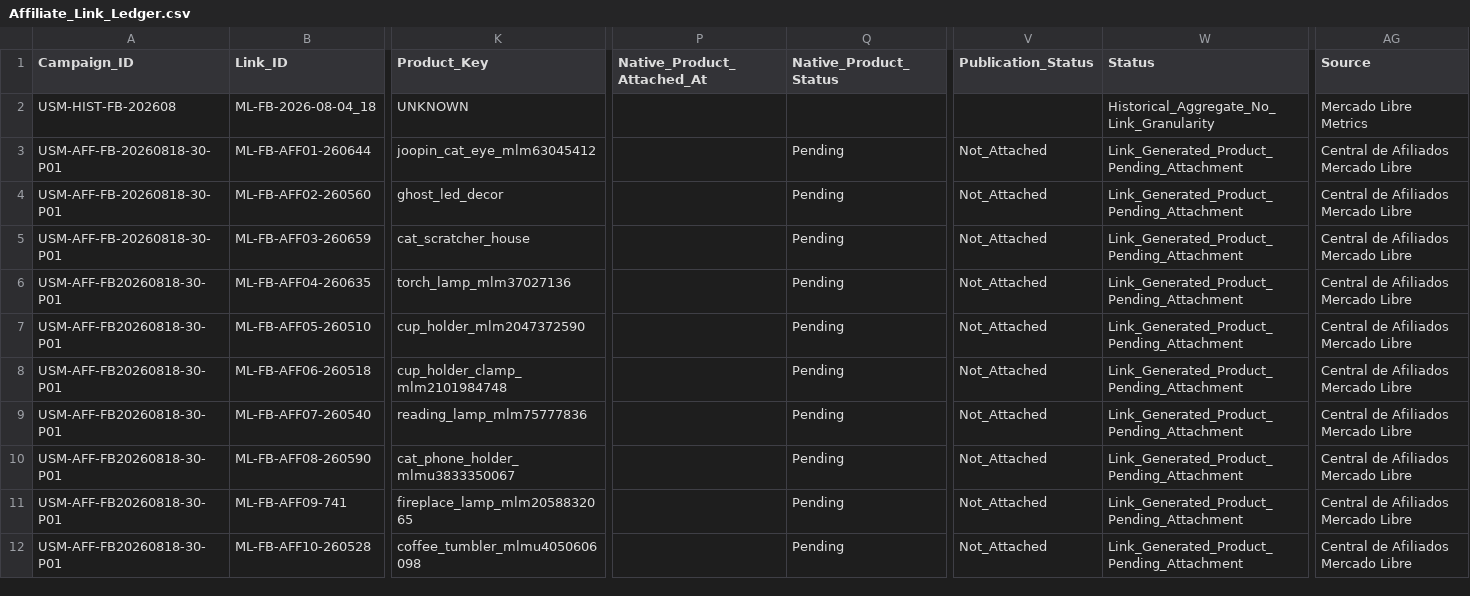
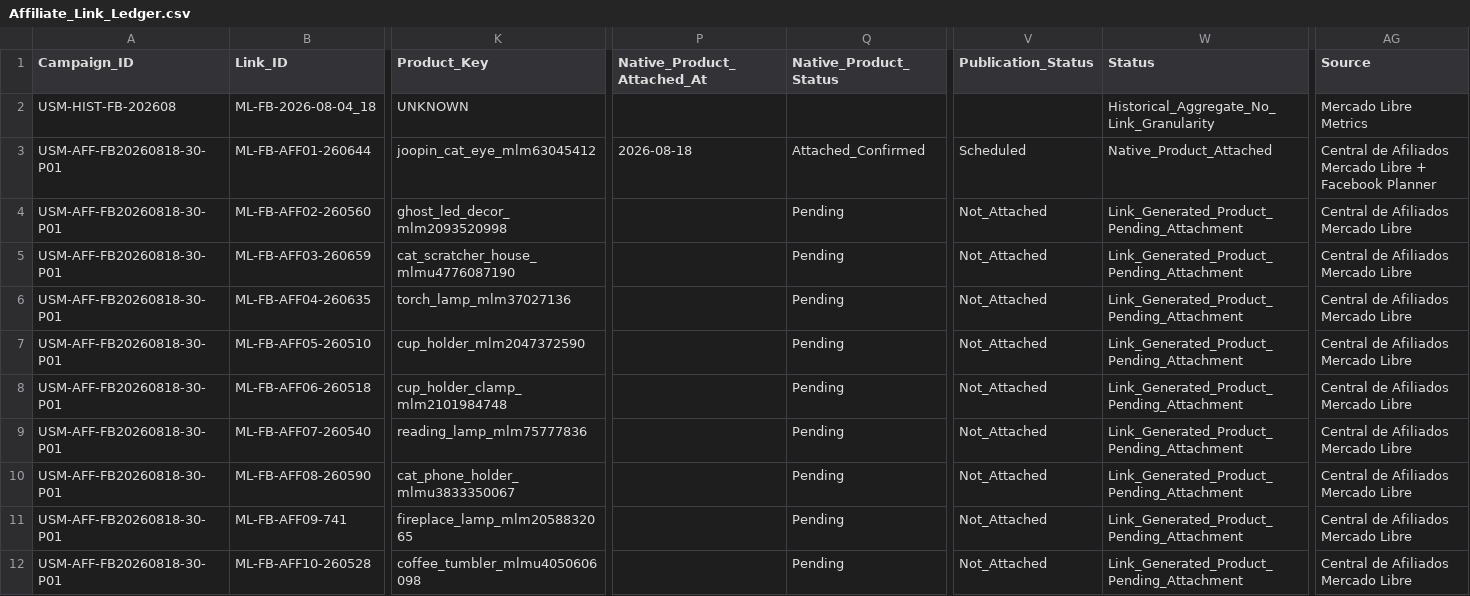
Before and after one commit to iomarketing09-sys/universe-sent-me-growth-os, a CSV file: Operations/Research/Affiliate_Link_Ledger.csv, drawn as a sheet; only a part is shown, gaps mark what is left out; the diff covers the shown part only; the diff names each change by its address in the sheet, - before the commit and + after, or states it on an @@ line.

Commit message:
Confirm native attachment for AFF-01

```diff
--- a/Operations/Research/Affiliate_Link_Ledger.csv
+++ b/Operations/Research/Affiliate_Link_Ledger.csv
-A3:A5 (Campaign_ID): USM-AFF-FB-20260818-30-P01
+A3:A5 (Campaign_ID): USM-AFF-FB20260818-30-P01
-P3 (Native_Product_Attached_At): (empty)
+P3 (Native_Product_Attached_At): 2026-08-18
-Q3 (Native_Product_Status): Pending
+Q3 (Native_Product_Status): Attached_Confirmed
-V3 (Publication_Status): Not_Attached
+V3 (Publication_Status): Scheduled
-W3 (Status): Link_Generated_Product_Pending_Attachment
+W3 (Status): Native_Product_Attached
-AG3 (Source): Central de Afiliados Mercado Libre
+AG3 (Source): Central de Afiliados Mercado Libre + Facebook Planner
-K4 (Product_Key): ghost_led_decor
+K4 (Product_Key): ghost_led_decor_mlm2093520998
-K5 (Product_Key): cat_scratcher_house
+K5 (Product_Key): cat_scratcher_house_mlmu4776087190
```
Also changed, not shown: 1 edited cell elsewhere in this file, Operations/Research/Affiliate_Pilot_Assignments.csv.
